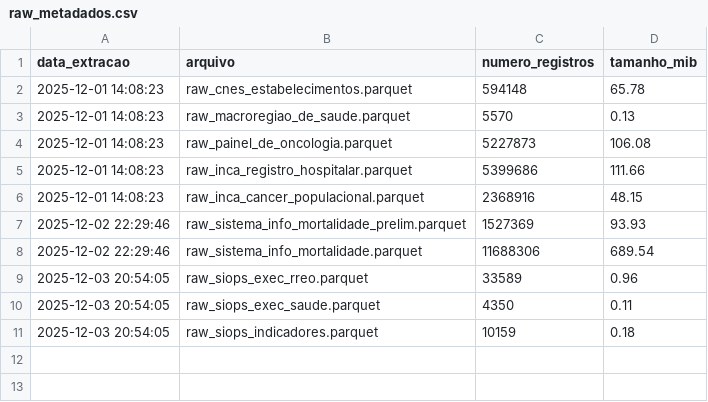
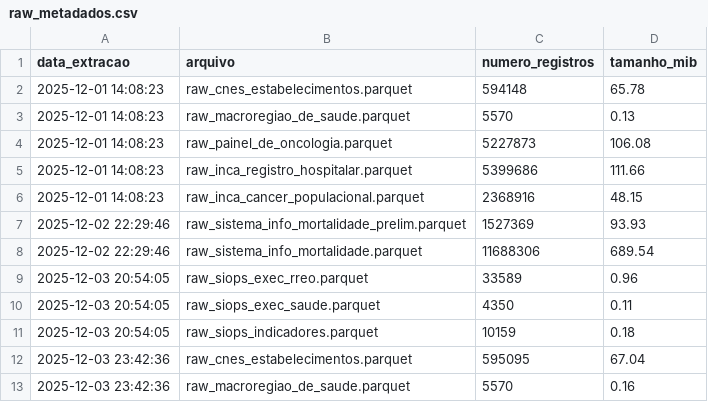
Before and after one commit to rafa-trindade/oncoped-360, a CSV file: data/raw/raw_metadados.csv, drawn as a sheet; the diff names each change by its address in the sheet, - before the commit and + after, or states it on an @@ line.

```diff
--- a/data/raw/raw_metadados.csv
+++ b/data/raw/raw_metadados.csv
+row 12: 2025-12-03 23:42:36 | raw_cnes_estabelecimentos.parquet | 595095 | 67.04
+row 13: 2025-12-03 23:42:36 | raw_macroregiao_de_saude.parquet | 5570 | 0.16
```
Also changed, not shown: 4 other files.
